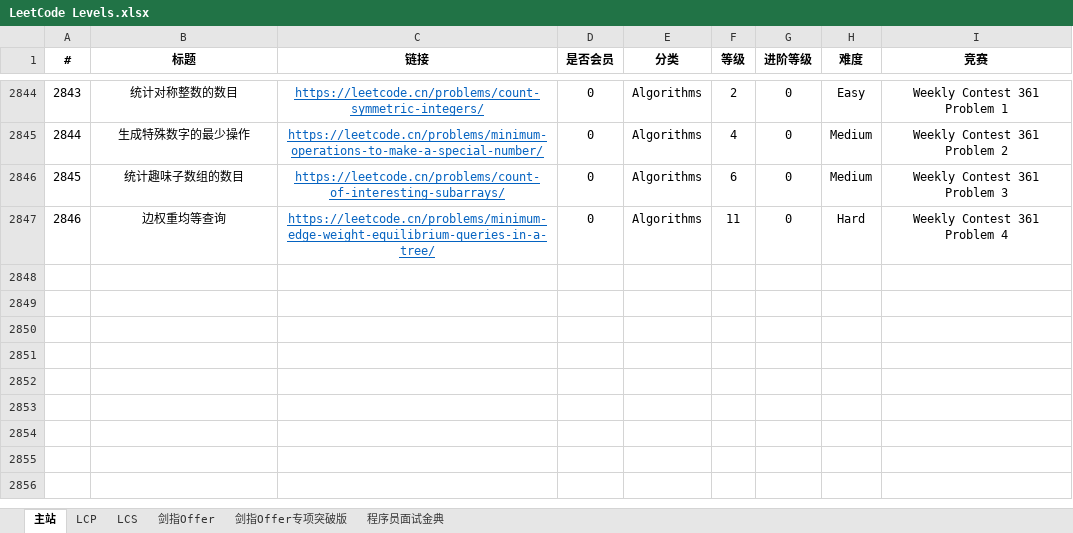
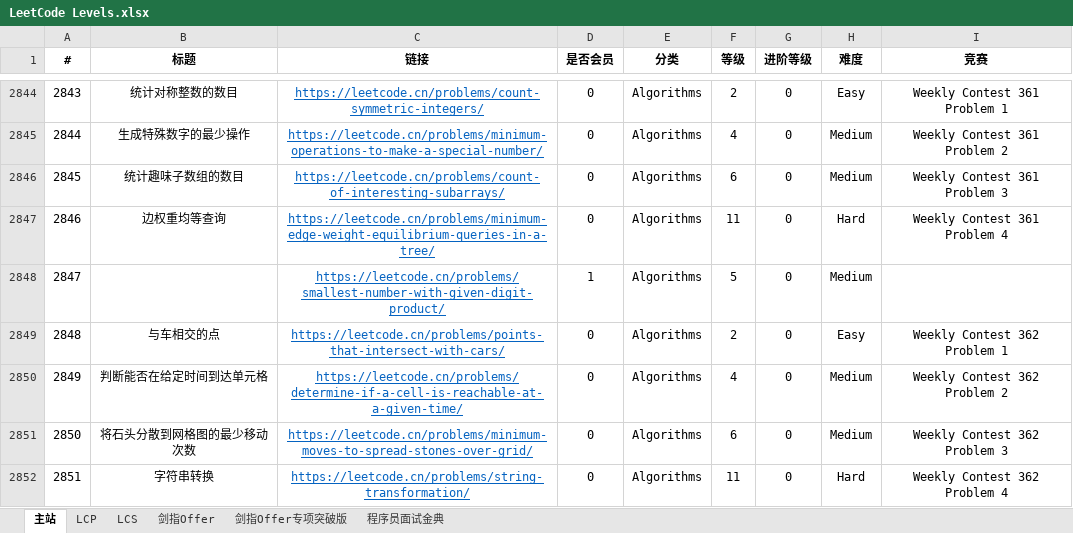
Before and after one commit to stormsunshine/LeetCode-Levels, an Excel workbook: LeetCode Levels.xlsx, sheet 主站, drawn as a sheet; only a part is shown, gaps mark what is left out; values as stored, in another font and other column widths than the file's, no borders; conditional formats not drawn; the diff names each change by its address in the sheet, - before the commit and + after, or states it on an @@ line.

Commit message:
Update levels

```diff
--- a/LeetCode Levels.xlsx (sheet 主站)
+++ b/LeetCode Levels.xlsx (sheet 主站)
+row 2848: 2847 |  | https://leetcode.cn/problems/smallest-number-with-given-digit-product/ | 1 | Algorithms | 5 | 0 | Medium
+row 2849: 2848 | 与车相交的点 | https://leetcode.cn/problems/points-that-intersect-with-cars/ | 0 | Algorithms | 2 | 0 | Easy | Weekly Contest 362 Problem 1
+row 2850: 2849 | 判断能否在给定时间到达单元格 | https://leetcode.cn/problems/determine-if-a-cell-is-reachable-at-a-given-time/ | 0 | Algorithms | 4 | 0 | Medium | Weekly Contest 362 Problem 2
+row 2851: 2850 | 将石头分散到网格图的最少移动次数 | https://leetcode.cn/problems/minimum-moves-to-spread-stones-over-grid/ | 0 | Algorithms | 6 | 0 | Medium | Weekly Contest 362 Problem 3
+row 2852: 2851 | 字符串转换 | https://leetcode.cn/problems/string-transformation/ | 0 | Algorithms | 11 | 0 | Hard | Weekly Contest 362 Problem 4
```
